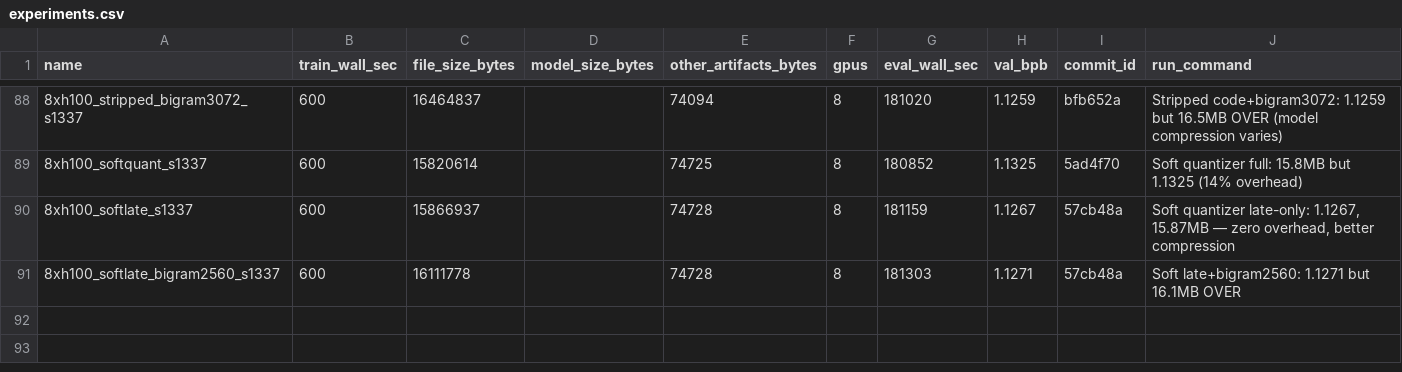
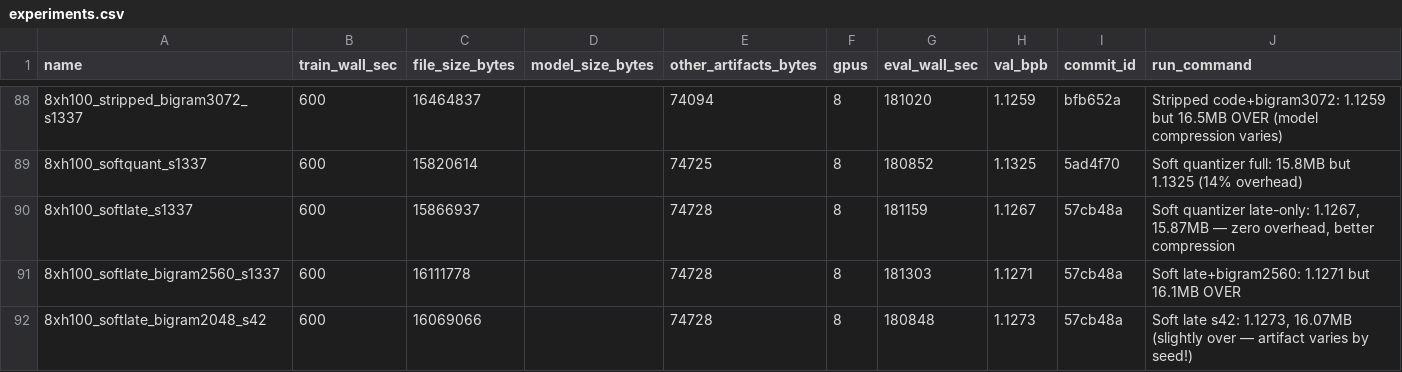
Before and after one commit to openai/parameter-golf, a CSV file: experiments.csv, drawn as a sheet; only a part is shown, gaps mark what is left out; the diff names each change by its address in the sheet, - before the commit and + after, or states it on an @@ line.

```diff
--- a/experiments.csv
+++ b/experiments.csv
+row 92: 8xh100_softlate_bigram2048_s42 | 600 | 16069066 |  | 74728 | 8 | 180848 | 1.1273 | 57cb48a | Soft late s42: 1.1273, 16.07MB (slightly over — artifact varies by seed!)
```
